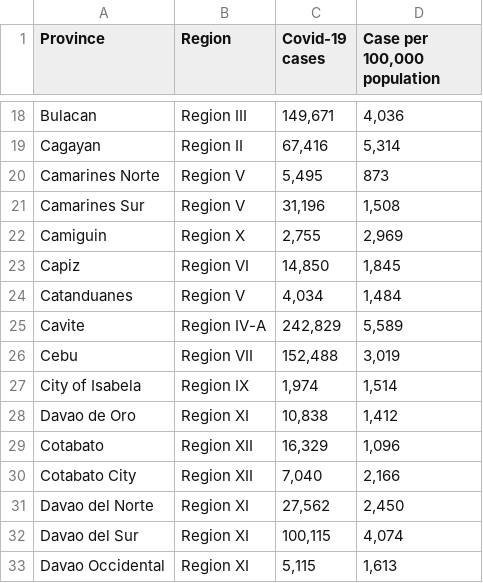
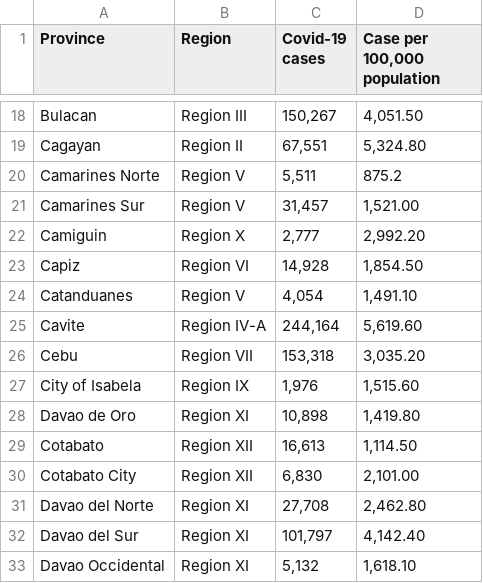
Before and after one commit to pmagtulis/covid-ph-map, a CSV file: data/provinces-cases.csv, drawn as a sheet; only a part is shown, gaps mark what is left out; the diff covers the shown part only; the diff names each change by its address in the sheet, - before the commit and + after, or states it on an @@ line.

```diff
--- a/data/provinces-cases.csv
+++ b/data/provinces-cases.csv
-C18 (Covid-19 cases): 149,671
+C18 (Covid-19 cases): 150,267
-D18 (Case per 100,000 population): 4,036
+D18 (Case per 100,000 population): 4,051.50
-C19 (Covid-19 cases): 67,416
+C19 (Covid-19 cases): 67,551
-D19 (Case per 100,000 population): 5,314
+D19 (Case per 100,000 population): 5,324.80
-C20 (Covid-19 cases): 5,495
+C20 (Covid-19 cases): 5,511
-D20 (Case per 100,000 population): 873
+D20 (Case per 100,000 population): 875.2
-C21 (Covid-19 cases): 31,196
+C21 (Covid-19 cases): 31,457
-D21 (Case per 100,000 population): 1,508
+D21 (Case per 100,000 population): 1,521.00
-C22 (Covid-19 cases): 2,755
+C22 (Covid-19 cases): 2,777
-D22 (Case per 100,000 population): 2,969
+D22 (Case per 100,000 population): 2,992.20
-C23 (Covid-19 cases): 14,850
+C23 (Covid-19 cases): 14,928
-D23 (Case per 100,000 population): 1,845
+D23 (Case per 100,000 population): 1,854.50
-C24 (Covid-19 cases): 4,034
+C24 (Covid-19 cases): 4,054
-D24 (Case per 100,000 population): 1,484
+D24 (Case per 100,000 population): 1,491.10
-C25 (Covid-19 cases): 242,829
+C25 (Covid-19 cases): 244,164
-D25 (Case per 100,000 population): 5,589
+D25 (Case per 100,000 population): 5,619.60
-C26 (Covid-19 cases): 152,488
+C26 (Covid-19 cases): 153,318
-D26 (Case per 100,000 population): 3,019
+D26 (Case per 100,000 population): 3,035.20
-C27 (Covid-19 cases): 1,974
+C27 (Covid-19 cases): 1,976
-D27 (Case per 100,000 population): 1,514
+D27 (Case per 100,000 population): 1,515.60
-C28 (Covid-19 cases): 10,838
+C28 (Covid-19 cases): 10,898
-D28 (Case per 100,000 population): 1,412
+D28 (Case per 100,000 population): 1,419.80
-C29 (Covid-19 cases): 16,329
+C29 (Covid-19 cases): 16,613
-D29 (Case per 100,000 population): 1,096
+D29 (Case per 100,000 population): 1,114.50
-C30 (Covid-19 cases): 7,040
+C30 (Covid-19 cases): 6,830
-D30 (Case per 100,000 population): 2,166
+D30 (Case per 100,000 population): 2,101.00
-C31 (Covid-19 cases): 27,562
+C31 (Covid-19 cases): 27,708
-D31 (Case per 100,000 population): 2,450
+D31 (Case per 100,000 population): 2,462.80
-C32 (Covid-19 cases): 100,115
+C32 (Covid-19 cases): 101,797
-D32 (Case per 100,000 population): 4,074
+D32 (Case per 100,000 population): 4,142.40
-C33 (Covid-19 cases): 5,115
+C33 (Covid-19 cases): 5,132
-D33 (Case per 100,000 population): 1,613
+D33 (Case per 100,000 population): 1,618.10
```
Also changed, not shown: 142 edited cells elsewhere in this file, data/covid_rolling.csv, data/daily-test.csv, 12 other files.
